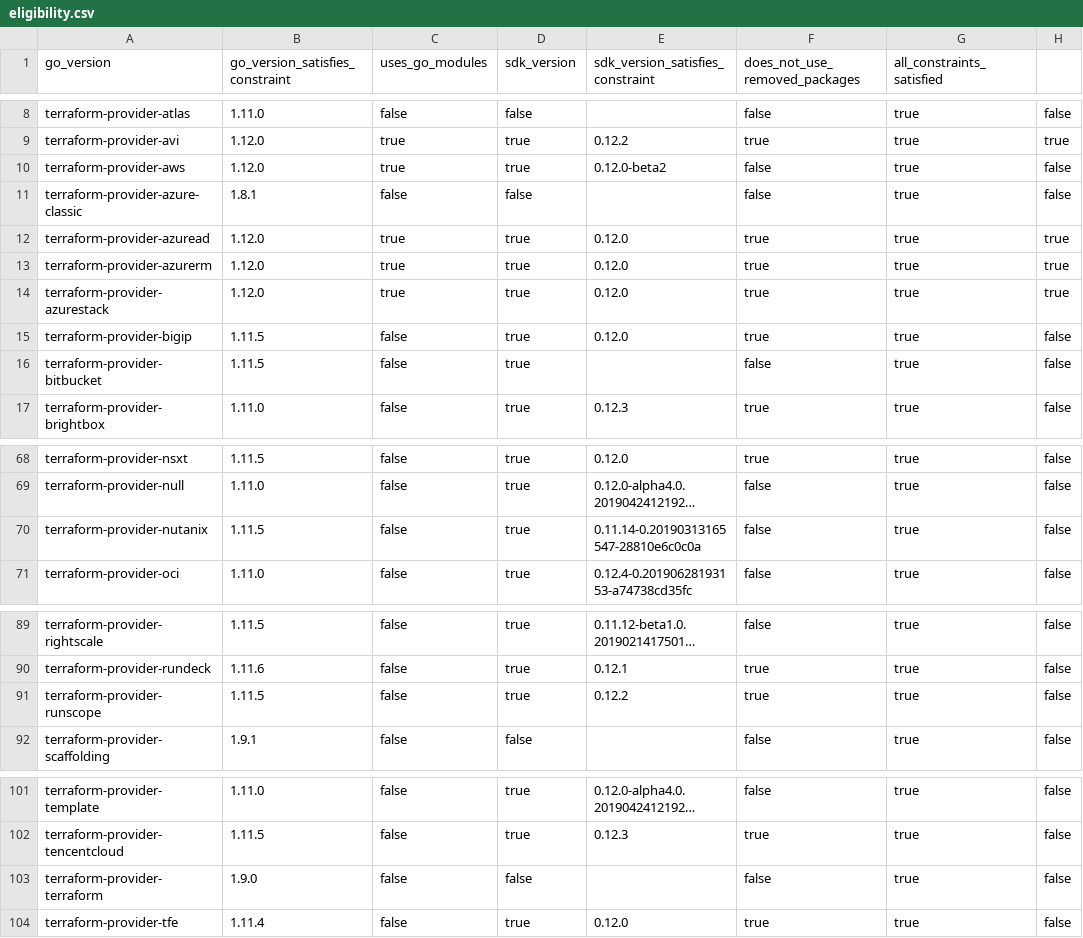
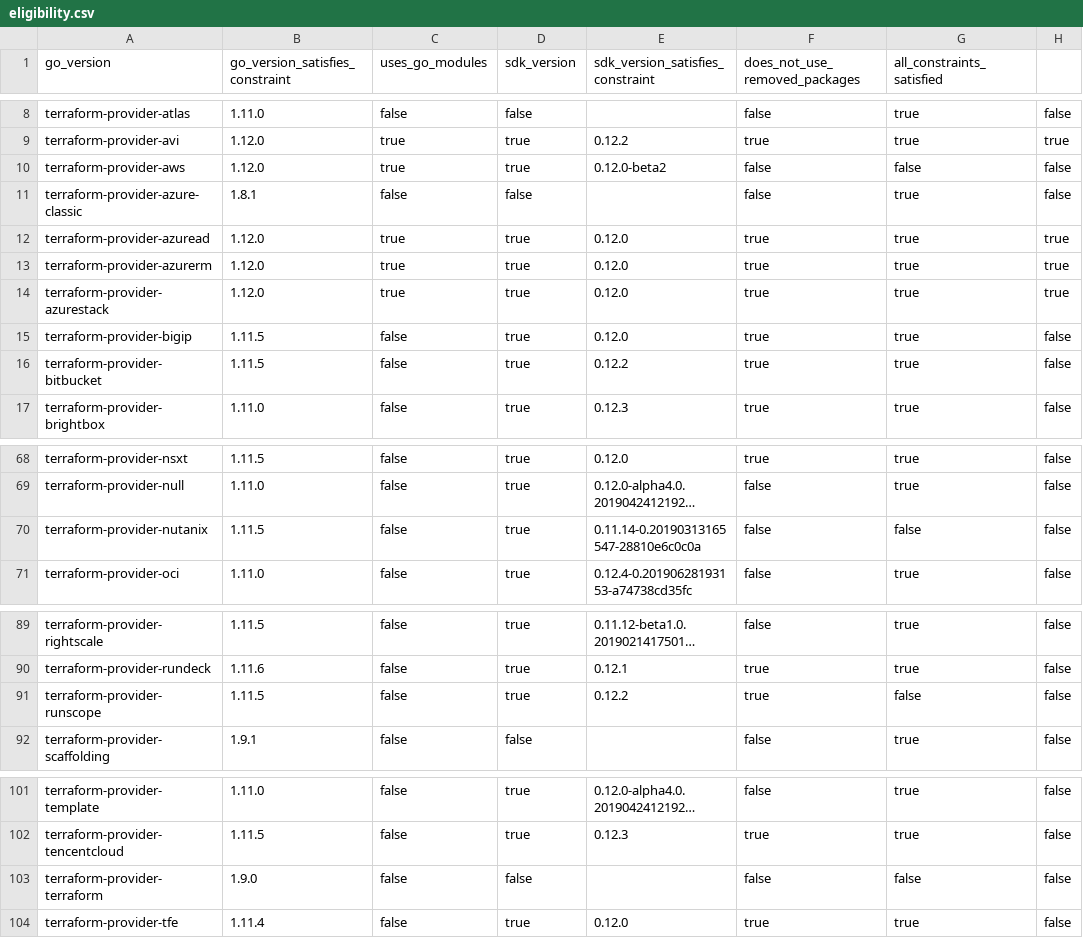
Before and after one commit to hashicorp/tf-sdk-migrator, a CSV file: reports/eligibility.csv, drawn as a sheet; only a part is shown, gaps mark what is left out; long unchanged cells end in …; the diff names each change by its address in the sheet, - before the commit and + after, or states it on an @@ line.

Commit message:
update provider eligibility results

```diff
--- a/reports/eligibility.csv
+++ b/reports/eligibility.csv
-G10 (all_constraints_satisfied): true
+G10 (all_constraints_satisfied): false
-E16 (sdk_version_satisfies_constraint): (empty)
+E16 (sdk_version_satisfies_constraint): 0.12.2
-F16 (does_not_use_removed_packages): false
+F16 (does_not_use_removed_packages): true
-G70 (all_constraints_satisfied): true
+G70 (all_constraints_satisfied): false
-G91 (all_constraints_satisfied): true
+G91 (all_constraints_satisfied): false
-G103 (all_constraints_satisfied): true
+G103 (all_constraints_satisfied): false
```
